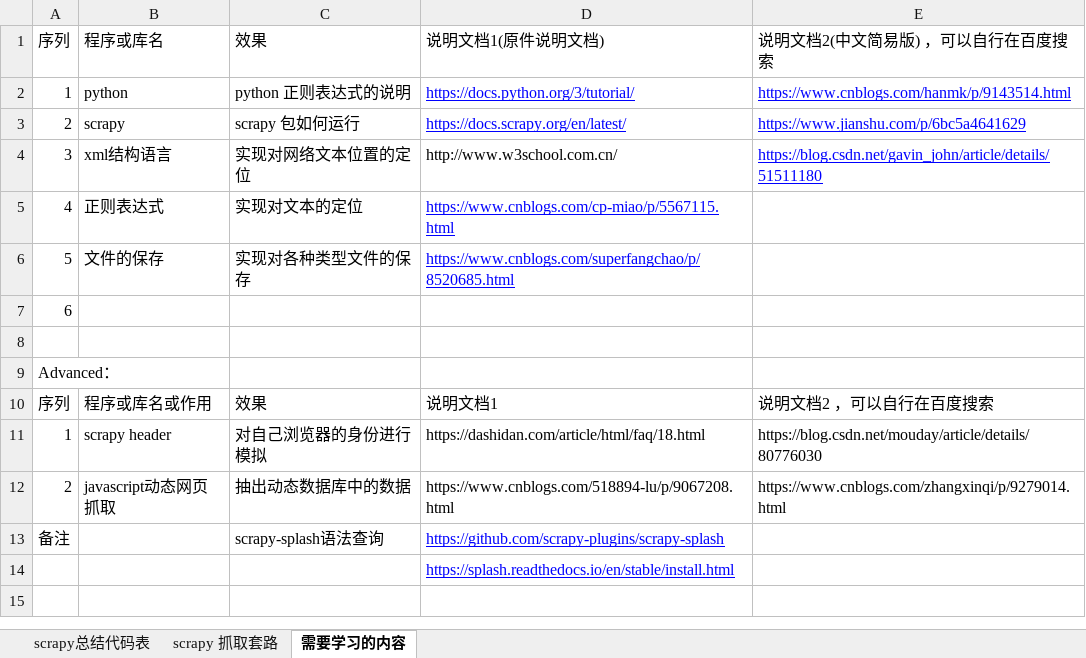
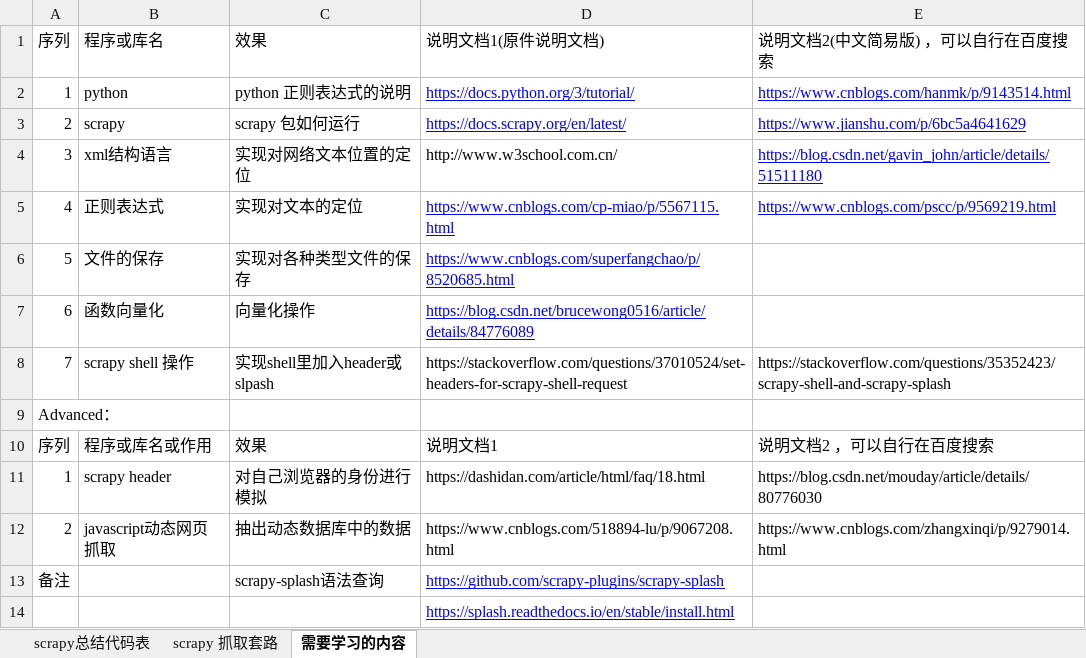
Before and after one commit to Shanlearning/insurance-data-scraping-project, an Excel workbook: scrapy命令表.xlsx, sheet 需要学习的内容, drawn as a sheet; values as stored, in another font and other column widths than the file's, no borders; removed rows and columns are numbered as before the commit, all else as after; the diff names each change by its address in the sheet, - before the commit and + after, or states it on an @@ line.

```diff
--- a/scrapy命令表.xlsx (sheet 需要学习的内容)
+++ b/scrapy命令表.xlsx (sheet 需要学习的内容)
-E5: (empty)
+E5: https://www.cnblogs.com/pscc/p/9569219.html
-row 7: 6
-row 7: (empty)
+row 7: 6 | 函数向量化 | 向量化操作 | https://blog.csdn.net/brucewong0516/article/details/84776089
+row 8: 7 | scrapy shell 操作 | 实现shell里加入header或slpash | https://stackoverflow.com/questions/37010524/set-headers-for-scrapy-shell-request | https://stackoverflow.com/questions/35352423/scrapy-shell-and-scrapy-splash
```
Also changed, not shown: 2 other files.
